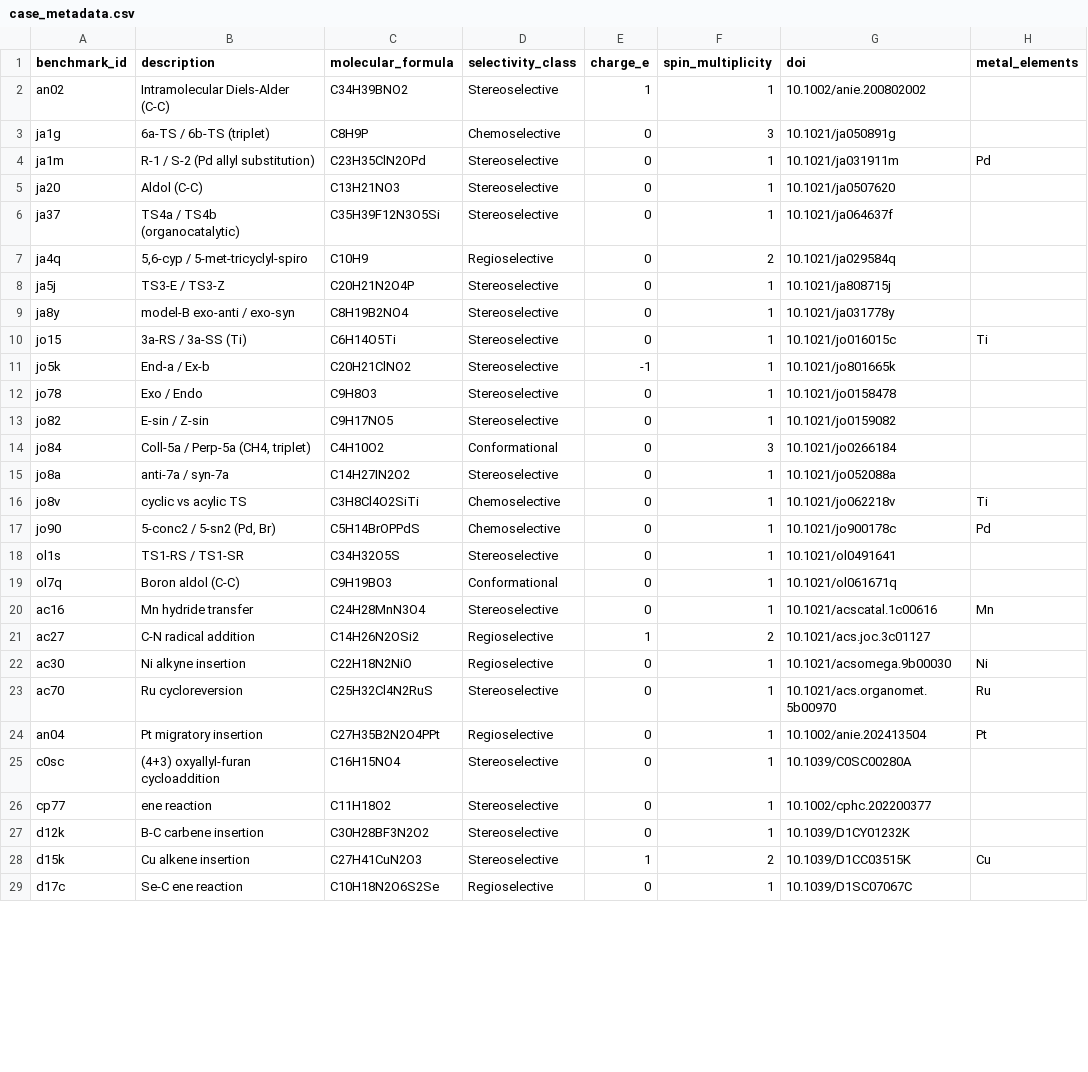
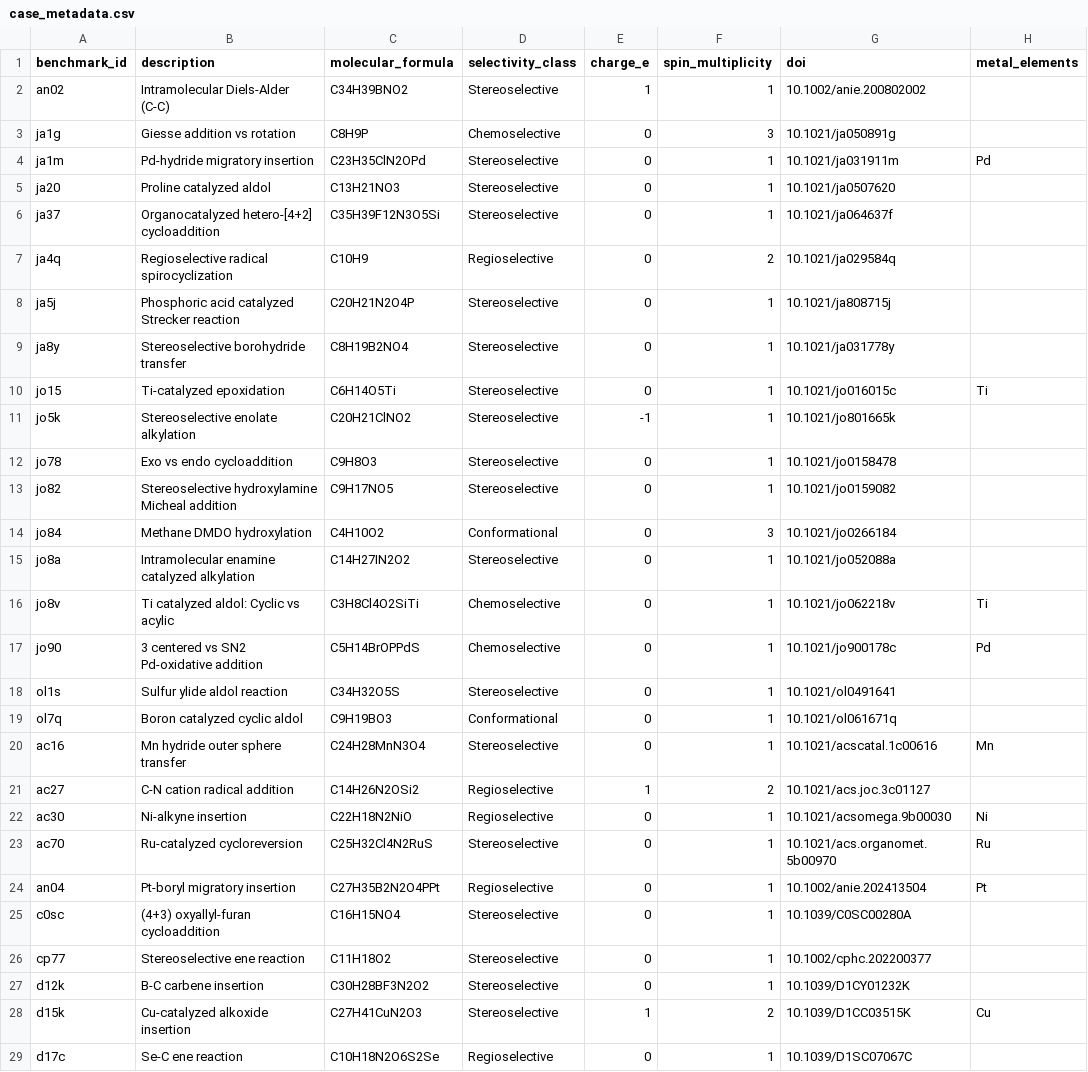
Before and after one commit to patonlab/SELECT50, a CSV file: results/reference/case_metadata.csv, drawn as a sheet; only a part is shown; the diff covers the shown part only; the diff names each change by its address in the sheet, - before the commit and + after, or states it on an @@ line.

Commit message:
Synchronize core reaction descriptions with SI Table S2
Use the accepted-view descriptions from SELECT50_Supporting_Information_updated_oct12.docx. Replace 42 old descriptions consistently in case_metadata.csv and both core pair-energy tables. All 50 descriptions now match the SI; other CSV fields are unchanged.

Source SI SHA256: fdacf587a62af8c06157c8d7ea10494c0ef47c759c329511267b078419842d22

```diff
--- a/results/reference/case_metadata.csv
+++ b/results/reference/case_metadata.csv
-B3 (description): 6a-TS / 6b-TS (triplet)
+B3 (description): Giesse addition vs rotation
-B4 (description): R-1 / S-2 (Pd allyl substitution)
+B4 (description): Pd-hydride migratory insertion
-B5 (description): Aldol (C-C)
+B5 (description): Proline catalyzed aldol
-B6 (description): TS4a / TS4b (organocatalytic)
+B6 (description): Organocatalyzed hetero-[4+2] cycloaddition
-B7 (description): 5,6-cyp / 5-met-tricyclyl-spiro
+B7 (description): Regioselective radical spirocyclization
-B8 (description): TS3-E / TS3-Z
+B8 (description): Phosphoric acid catalyzed Strecker reaction
-B9 (description): model-B exo-anti / exo-syn
+B9 (description): Stereoselective borohydride transfer
-B10 (description): 3a-RS / 3a-SS (Ti)
+B10 (description): Ti-catalyzed epoxidation
-B11 (description): End-a / Ex-b
+B11 (description): Stereoselective enolate alkylation
-B12 (description): Exo / Endo
+B12 (description): Exo vs endo cycloaddition
-B13 (description): E-sin / Z-sin
+B13 (description): Stereoselective hydroxylamine Micheal addition
-B14 (description): Coll-5a / Perp-5a (CH4, triplet)
+B14 (description): Methane DMDO hydroxylation
-B15 (description): anti-7a / syn-7a
+B15 (description): Intramolecular enamine catalyzed alkylation
-B16 (description): cyclic vs acylic TS
+B16 (description): Ti catalyzed aldol: Cyclic vs acylic
-B17 (description): 5-conc2 / 5-sn2 (Pd, Br)
+B17 (description): 3 centered vs SN2 Pd-oxidative addition
-B18 (description): TS1-RS / TS1-SR
+B18 (description): Sulfur ylide aldol reaction
-B19 (description): Boron aldol (C-C)
+B19 (description): Boron catalyzed cyclic aldol
-B20 (description): Mn hydride transfer
+B20 (description): Mn hydride outer sphere transfer
-B21 (description): C-N radical addition
+B21 (description): C-N cation radical addition
-B22 (description): Ni alkyne insertion
+B22 (description): Ni-alkyne insertion
-B23 (description): Ru cycloreversion
+B23 (description): Ru-catalyzed cycloreversion
-B24 (description): Pt migratory insertion
+B24 (description): Pt-boryl migratory insertion
-B26 (description): ene reaction
+B26 (description): Stereoselective ene reaction
-B28 (description): Cu alkene insertion
+B28 (description): Cu-catalyzed alkoxide insertion
```
Also changed, not shown: 18 edited cells elsewhere in this file, results/energetics/delta_delta_e.csv, results/energetics/delta_delta_g.csv.
